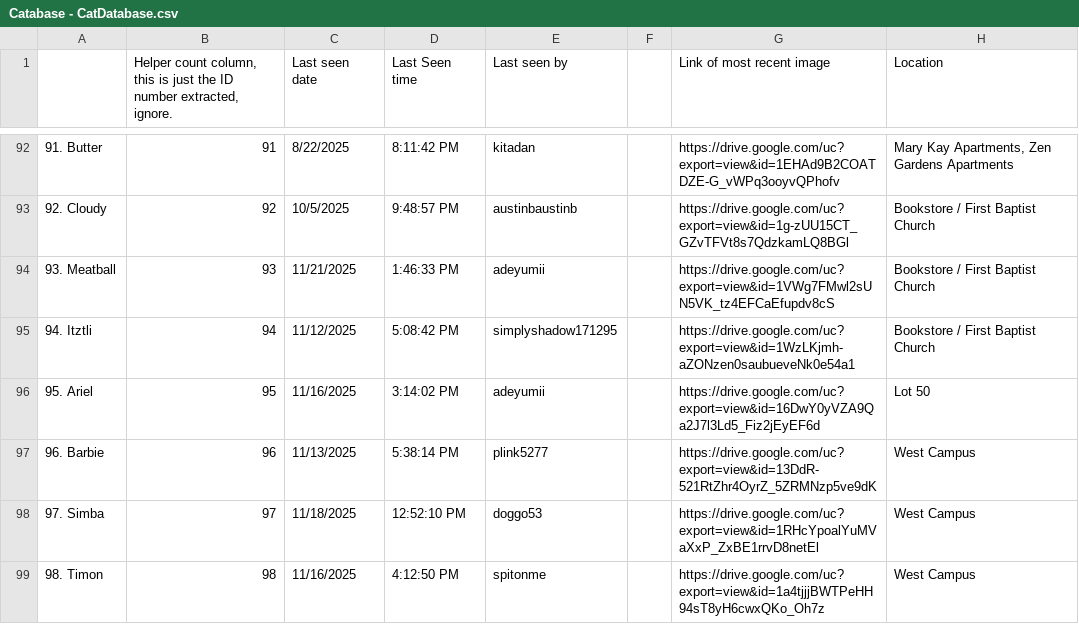
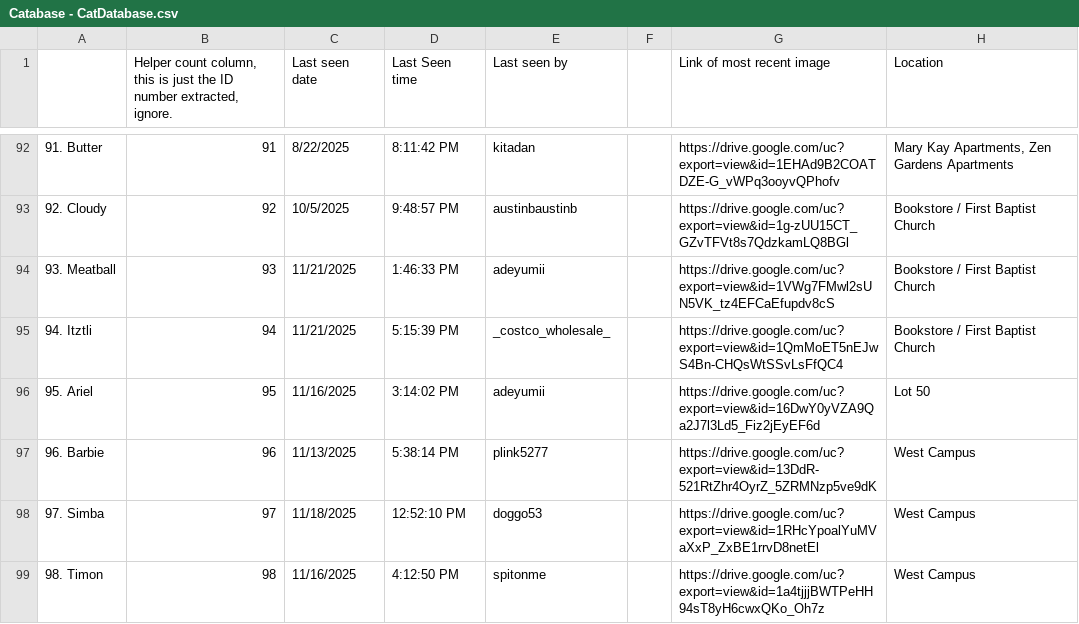
Before and after one commit to Austin-J-B/PyTomCat, a CSV file: Catabase - CatDatabase.csv, drawn as a sheet; only a part is shown, gaps mark what is left out; the diff covers the shown part only; the diff names each change by its address in the sheet, - before the commit and + after, or states it on an @@ line.

```diff
--- a/Catabase - CatDatabase.csv
+++ b/Catabase - CatDatabase.csv
-C95 (Last seen date): 11/12/2025
+C95 (Last seen date): 11/21/2025
-D95 (Last Seen time): 5:08:42 PM
+D95 (Last Seen time): 5:15:39 PM
-E95 (Last seen by): simplyshadow171295
+E95 (Last seen by): _costco_wholesale_
-G95 (Link of most recent image): https://drive.google.com/uc?export=view&id=1WzLKjmh-aZONzen0saubueveNk0e54a1
+G95 (Link of most recent image): https://drive.google.com/uc?export=view&id=1QmMoET5nEJwS4Bn-CHQsWtSSvLsFfQC4
```
Also changed, not shown: 1 added row and 92 edited cells elsewhere in this file, 1 other file.
